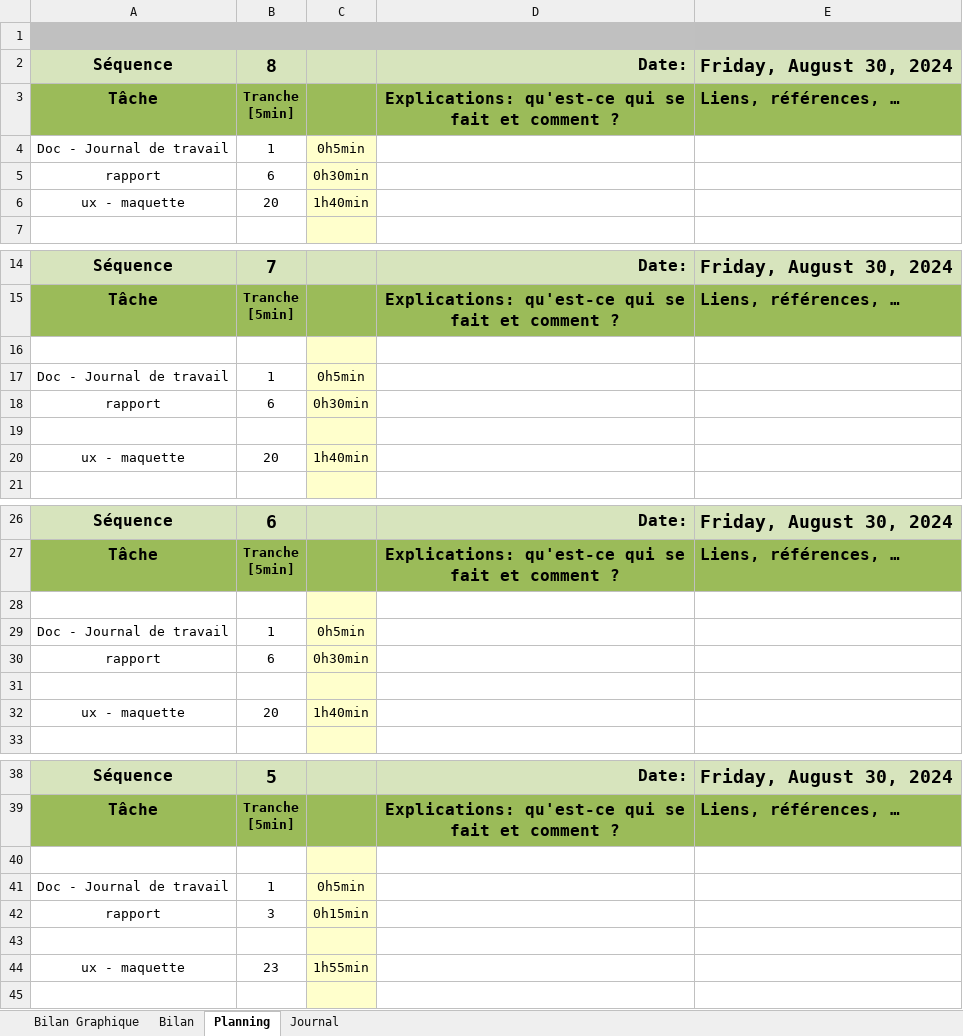
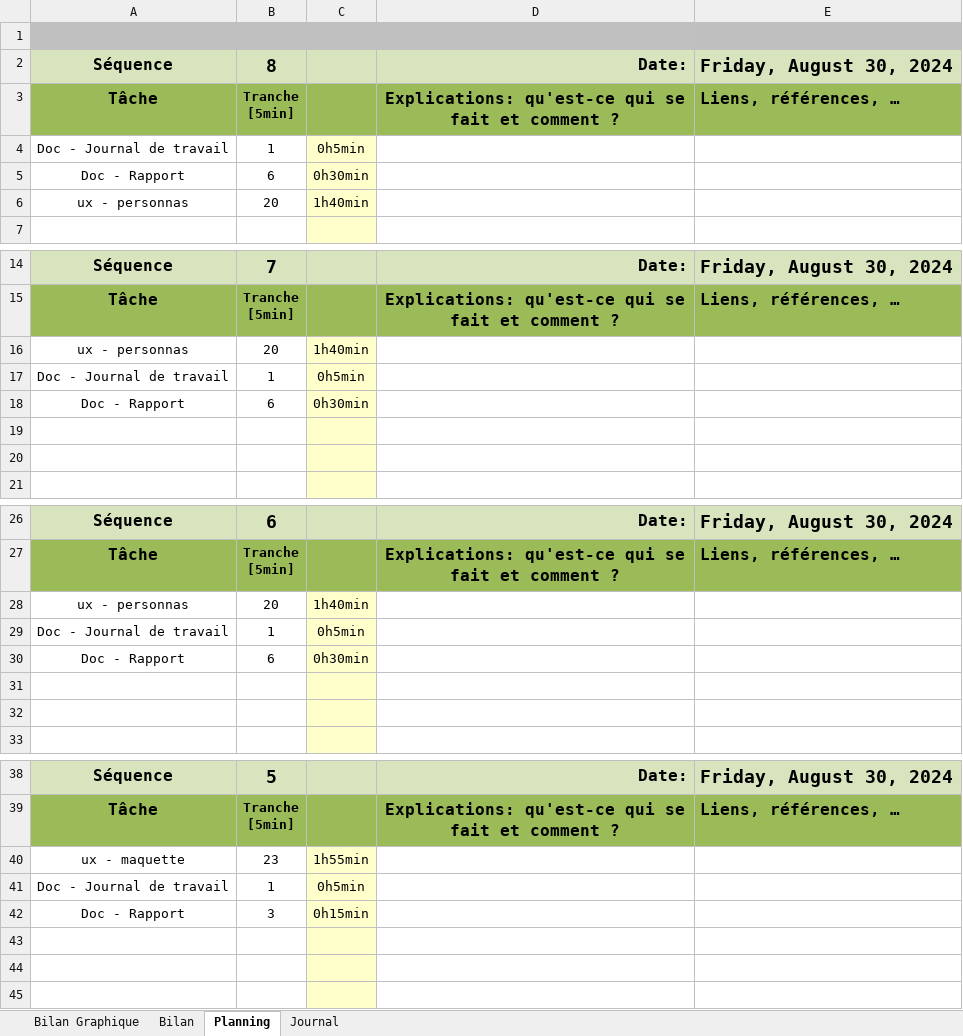
Before and after one commit to po77qxd/bastien-shoot-me-up, an Excel workbook: T-322-BastienSegalen-jdt-planif-UX.xlsm, sheet Planning, drawn as a sheet; only a part is shown, gaps mark what is left out; values as stored, in another font and other column widths than the file's, no borders; charts and pictures and conditional formats not drawn; 1 other sheet too large or unreadable and not compared; removed rows and columns are numbered as before the commit, all else as after; the diff covers the shown part only; the diff names each change by its address in the sheet, - before the commit and + after, or states it on an @@ line.

Commit message:
update jdt and rapport, add persona

```diff
--- a/T-322-BastienSegalen-jdt-planif-UX.xlsm (sheet Planning)
+++ b/T-322-BastienSegalen-jdt-planif-UX.xlsm (sheet Planning)
-A5: rapport
+A5: Doc - Rapport
-A6: ux - maquette
+A6: ux - personnas
+row 16: ux - personnas | 20 | 1h40min
+row 18: Doc - Rapport | 6 | 0h30min
-row 18: rapport | 6 | 0h30min
-row 20: ux - maquette | 20 | 1h40min
+row 28: ux - personnas | 20 | 1h40min
+row 30: Doc - Rapport | 6 | 0h30min
-row 30: rapport | 6 | 0h30min
-row 32: ux - maquette | 20 | 1h40min
@@ row 44 moved to row 40: ux - maquette @@
+row 42: Doc - Rapport | 3 | 0h15min
-row 42: rapport | 3 | 0h15min
```
Also changed, not shown: 3 added rows, 3 removed rows and 6 moved rows elsewhere in this sheet, sheet Journal, sheet Bilan Graphique, formulas that keep their value, charts or pictures, 2 other files.
